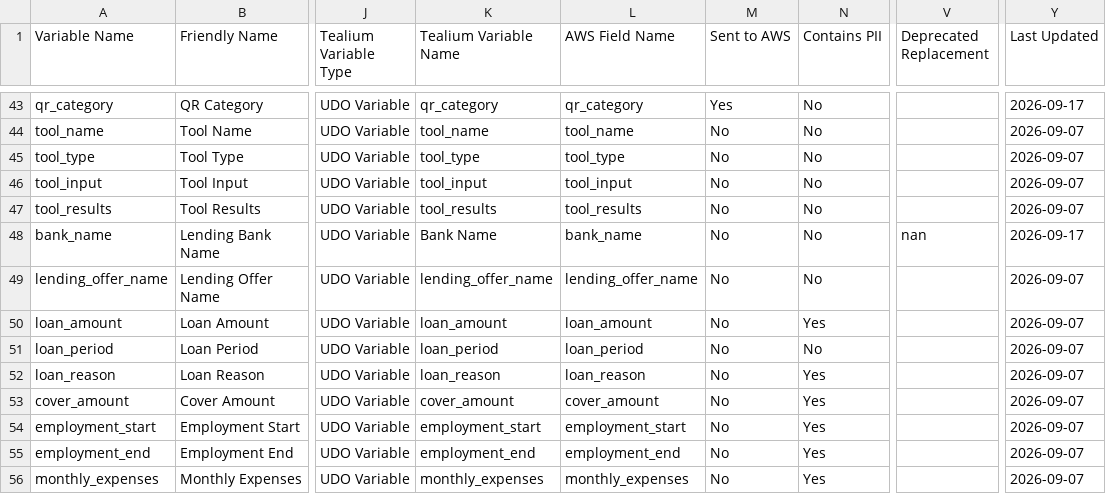
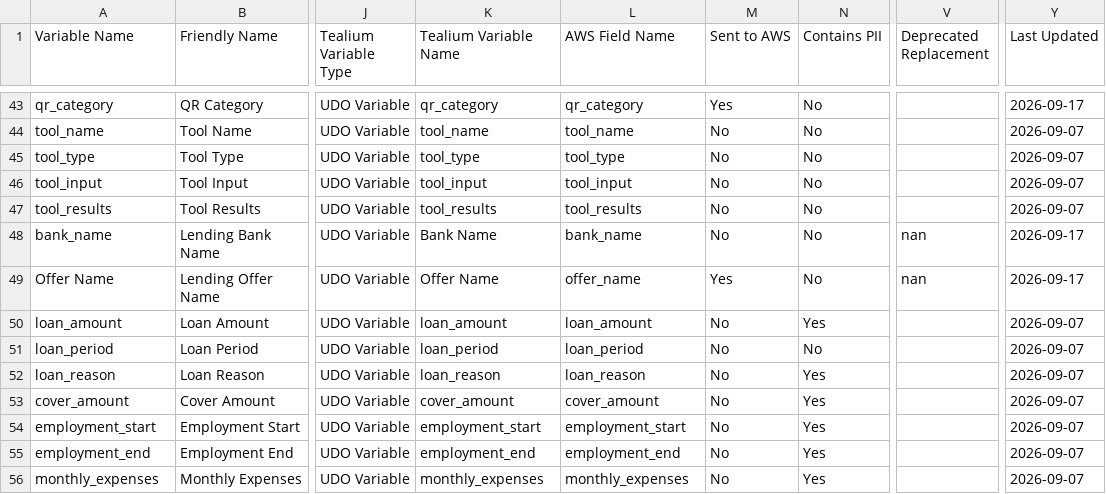
Before and after one commit to Nikhil-Lakha/Digital-Analytics-Data-Dictionary, a CSV file: data/analytics_data_dictionary.csv, drawn as a sheet; only a part is shown, gaps mark what is left out; the diff names each change by its address in the sheet, - before the commit and + after, or states it on an @@ line.

Commit message:
Update analytics variable: lending_offer_name

```diff
--- a/data/analytics_data_dictionary.csv
+++ b/data/analytics_data_dictionary.csv
-A49 (Variable Name): lending_offer_name
+A49 (Variable Name): Offer Name
-K49 (Tealium Variable Name): lending_offer_name
+K49 (Tealium Variable Name): Offer Name
-L49 (AWS Field Name): lending_offer_name
+L49 (AWS Field Name): offer_name
-M49 (Sent to AWS): No
+M49 (Sent to AWS): Yes
-V49 (Deprecated Replacement): (empty)
+V49 (Deprecated Replacement): nan
-Y49 (Last Updated): 2026-09-07
+Y49 (Last Updated): 2026-09-17
```
